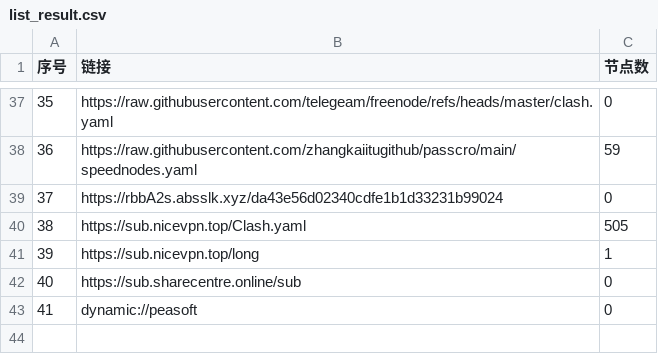
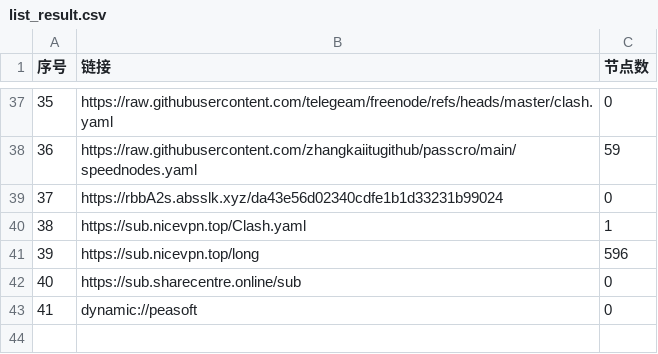
Before and after one commit to y1242067002/yfp, a CSV file: list_result.csv, drawn as a sheet; only a part is shown, gaps mark what is left out.

```diff
--- a/list_result.csv
+++ b/list_result.csv
@@ -39,4 +39,4 @@
 37,https://rbbA2s.absslk.xyz/da43e56d02340cdfe1b1d33231b99024,0
-38,https://sub.nicevpn.top/Clash.yaml,505
-39,https://sub.nicevpn.top/long,1
+38,https://sub.nicevpn.top/Clash.yaml,1
+39,https://sub.nicevpn.top/long,596
 40,https://sub.sharecentre.online/sub,0
```
Also changed, not shown: 5 other files.
